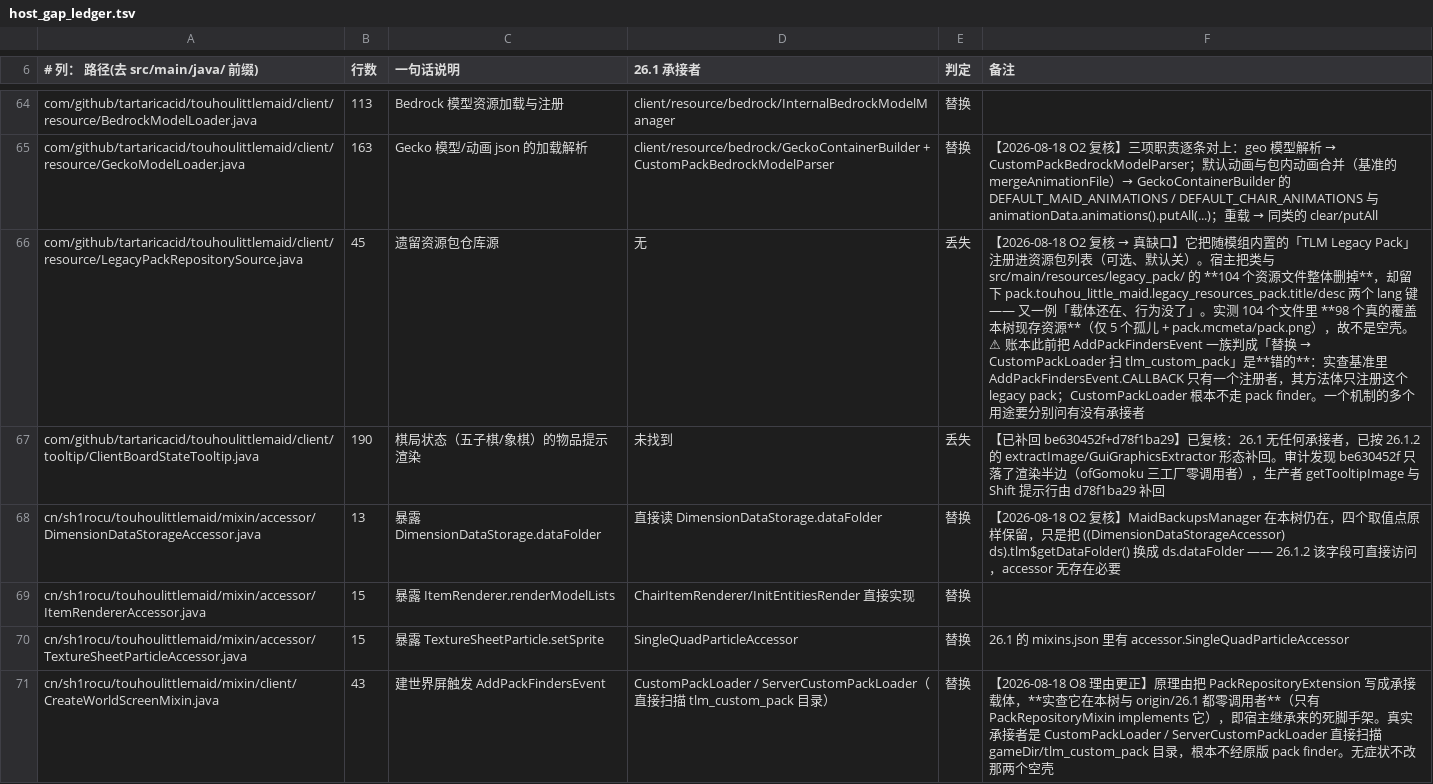
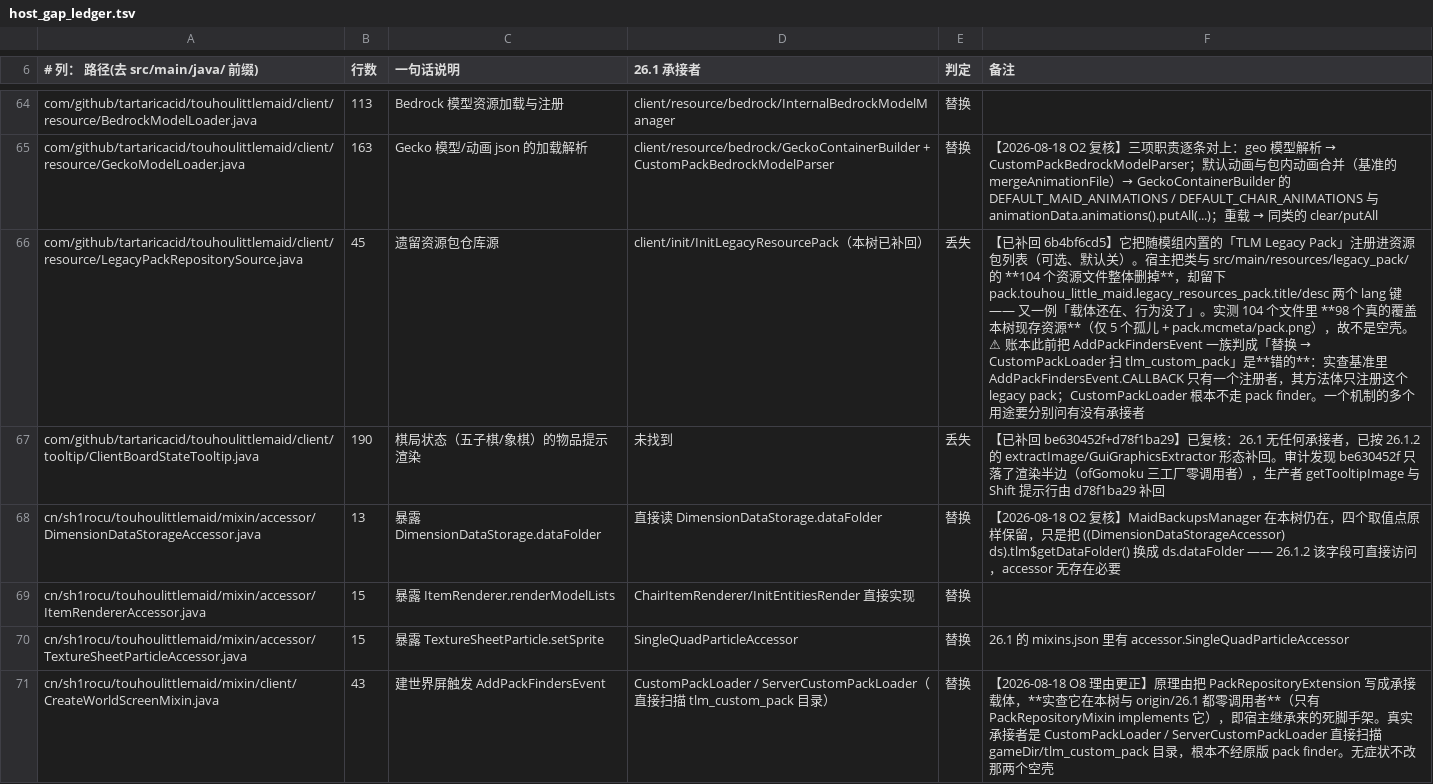
Before and after one commit to gege-tlph/TouhouLittleMaid-Orihime, a TSV file: docs/tools/host_gap_ledger.tsv, drawn as a sheet; only a part is shown, gaps mark what is left out; the diff names each change by its address in the sheet, - before the commit and + after, or states it on an @@ line.

Commit message:
docs: O2 整体关闭（待定 0 · 待补 0）+ 两项 DEFERRED 实机步骤 + 修掉审计里一条会致错的落地形态
**O2 收口入账**：24 条待定定性 + 两条丢失补完（`421ee6b70` `6b4bf6cd5`），
`--ledger` 现报 待定 0 · 待补 0。§7.8 那张 2026-08-14 的分布快照加了过时警告并指向实时命令
——它是历史记录，留着只为记住「首轮 55 条待定怎么来的」。

**修掉审计 §7.9 一条会致错的指引**：原文写 `create:automation_ignore` 的
「落地形态已查清，动手时照抄即可……内容一条 `touhou_little_maid:altar_recipe_serializers`」。
那是**基准的**序列化器 id，宿主已改名 `altar_recipe`；照抄会写进一个不存在的 id，
而条目是 `required: false`，**永远不会在运行期报出来**。已改写成方法论条目：
**跨树搬运「数据产物」时，产物里的每个 id 都要回到本树重新解析**——与证伪表
「照抄基准的常量 = 照抄它对消费方 API 的假设」同族，只是这次抄的是产物，且因 optional 而更隐蔽。

**两项 DEFERRED 按用户要求写全**（O1 新增一张表）：内置 legacy 资源包、机械动力不自动化祭坛。
每项给出测试目的 / 前置条件（含 Create Fly 的具体版本与来源）/ 操作步骤 / 预期结果 /
失败判据 / 日志采集方式 / 测试通过后该改哪一条账本，醒来照着走即可。
并写明它们为什么仍是 DEFERRED：契约测试只证明「接线在、数据在」，证明不了「玩家看到的是对的」。

```diff
--- a/docs/tools/host_gap_ledger.tsv
+++ b/docs/tools/host_gap_ledger.tsv
-D66 (26.1 承接者): 无
+D66 (26.1 承接者): client/init/InitLegacyResourcePack（本树已补回）
@@ F66 (备注): 【2026-08-18 O2 复核 → 真缺口】它把随… → 【已补回 6b4bf6cd5】它把随… @@
```
Also changed, not shown: 2 other files.
